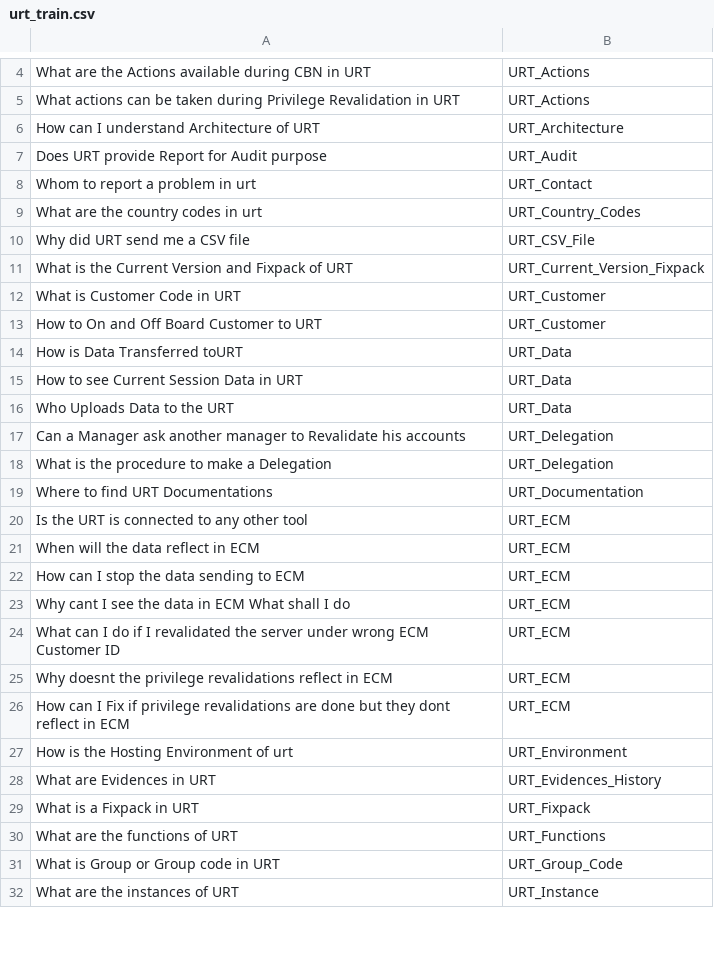
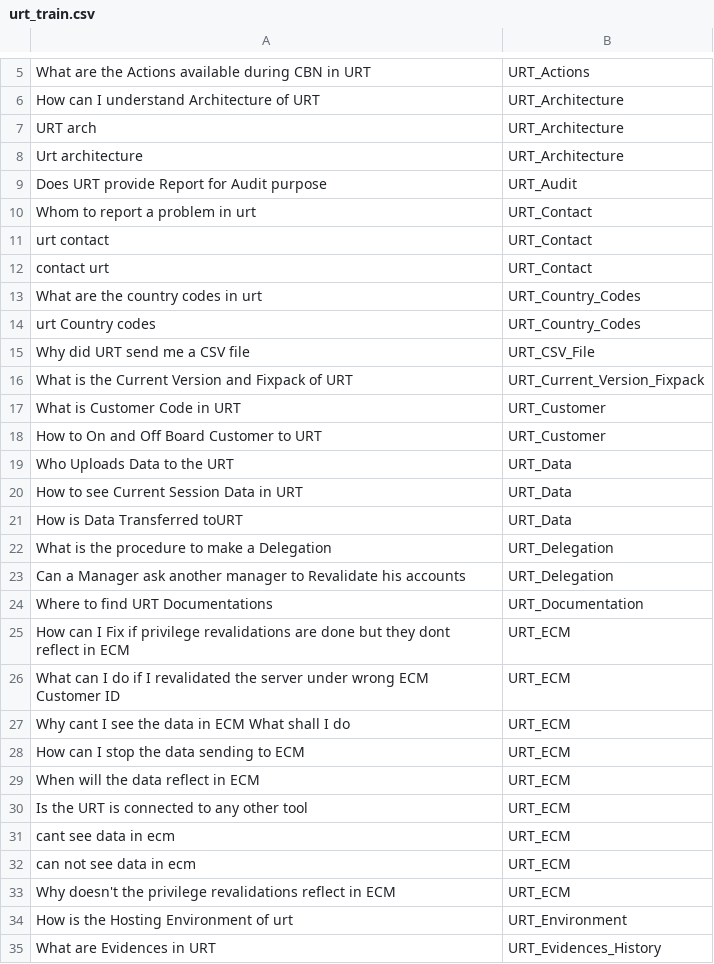
Before and after one commit to sudrusvp/temp, a CSV file: static/doc/urt_train.csv, drawn as a sheet; only a part is shown, gaps mark what is left out; the shorter side is filled out with more unchanged rows; addresses are those after the commit; the diff covers the shown part only; the diff names each change by its address in the sheet, - before the commit and + after, or states it on an @@ line.

```diff
--- a/static/doc/urt_train.csv
+++ b/static/doc/urt_train.csv
@@ row 5 moved to row 4: What actions can be taken during Privile… @@
+row 7: URT arch | URT_Architecture
+row 8: Urt architecture | URT_Architecture
+row 11: urt contact | URT_Contact
+row 12: contact urt | URT_Contact
+row 14: urt Country codes | URT_Country_Codes
@@ row 16 moved to row 19: Who Uploads Data to the URT @@
@@ row 15 moved to row 20: How to see Current Session Data in URT @@
@@ row 18 moved to row 22: What is the procedure to make a Delegati… @@
@@ row 26 moved to row 25: How can I Fix if privilege revalidations… @@
@@ row 24 moved to row 26: What can I do if I revalidated the serve… @@
@@ row 23 moved to row 27: Why cant I see the data in ECM What shal… @@
+row 28: How can I stop the data sending to ECM | URT_ECM
+row 29: When will the data reflect in ECM | URT_ECM
-A31: When will the data reflect in ECM
+A31: cant see data in ecm
-A32: How can I stop the data sending to ECM
+A32: can not see data in ecm
-A33: Why doesnt the privilege…
+A33: Why doesn't the privilege…
```
Also changed, not shown: 3 added rows, 2 removed rows, 34 moved rows and 7 edited cells elsewhere in this file, static/doc/cirats_train.csv, static/doc/cwp_train.csv, 5 other files.
